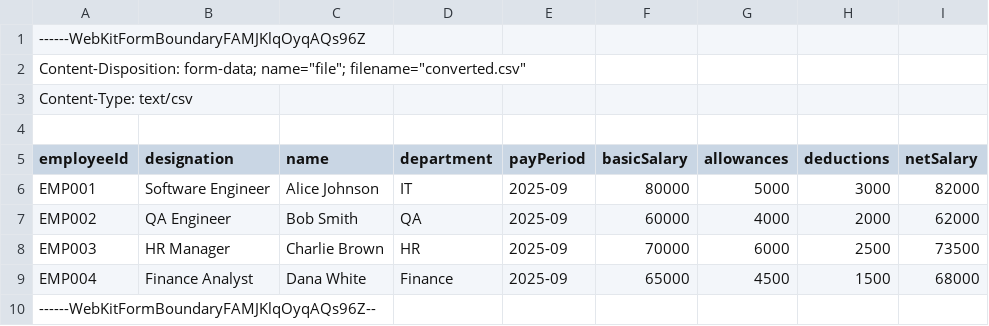
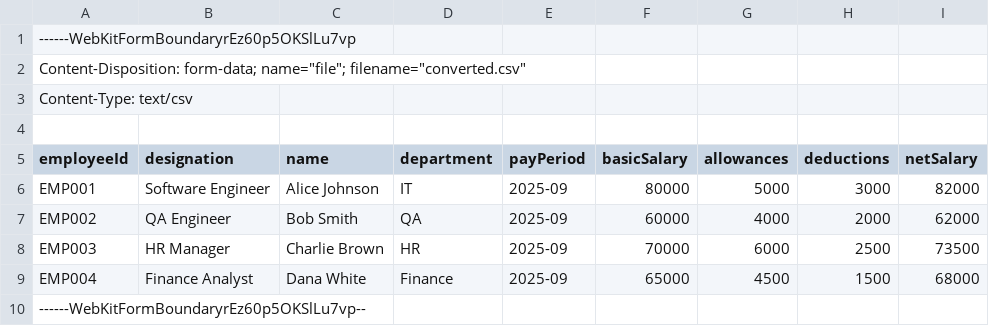
Before and after one commit to LSFLK/superapp-mobile, a CSV file: microapps/payslip-viewer/backend/uploaded.csv, drawn as a sheet.

```diff
--- a/microapps/payslip-viewer/backend/uploaded.csv
+++ b/microapps/payslip-viewer/backend/uploaded.csv
@@ -1,2 +1,2 @@
-------WebKitFormBoundaryFAMJKlqOyqAQs96Z
+------WebKitFormBoundaryrEz60p5OKSlLu7vp
 Content-Disposition: form-data; name="file"; filename="converted.csv"
@@ -9,2 +9,2 @@ EMP003,HR Manager,Charlie Brown,HR,2025-09,70000,6000,2500,73500
 EMP004,Finance Analyst,Dana White,Finance,2025-09,65000,4500,1500,68000
-------WebKitFormBoundaryFAMJKlqOyqAQs96Z--
+------WebKitFormBoundaryrEz60p5OKSlLu7vp--
```
Also changed, not shown: 9 other files.
